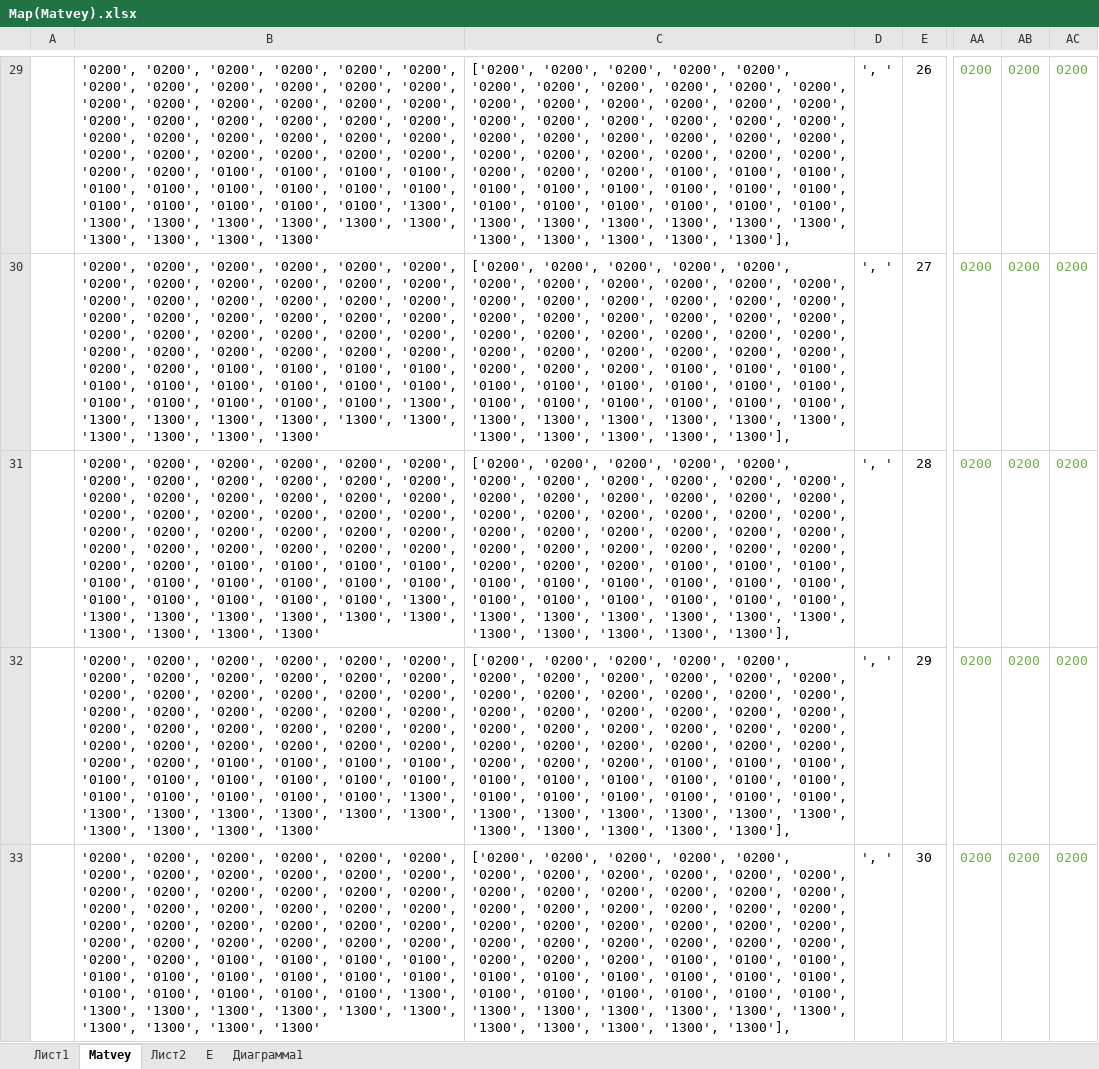
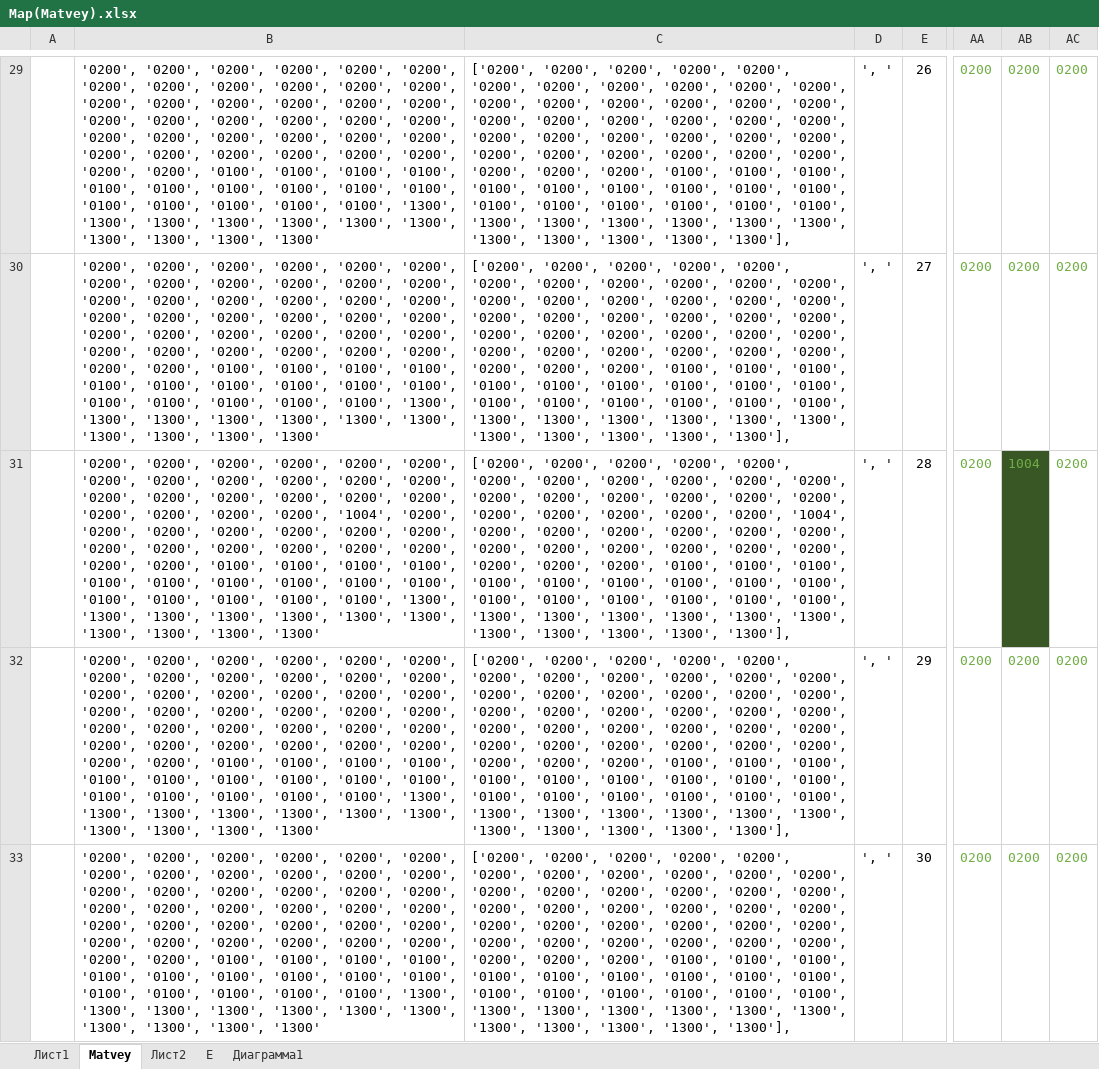
Before and after one commit to Matvey2009/HardChildhood, an Excel workbook: Python/RATORI/Map(Matvey).xlsx, sheet Matvey, drawn as a sheet; only a part is shown, gaps mark what is left out; values as stored, in another font and other column widths than the file's, no borders; charts and pictures not drawn; the diff covers the shown part only; the diff names each change by its address in the sheet, - before the commit and + after, or states it on an @@ line.

Commit message:
Update Map(Matvey).xlsx

```diff
--- a/Python/RATORI/Map(Matvey).xlsx (sheet Matvey)
+++ b/Python/RATORI/Map(Matvey).xlsx (sheet Matvey)
-B31: …'0200', '0200', '0200', '0200', '0200',…
+B31: …'0200', '0200', '1004', '0200', '0200',…
-C31: …'0200', '0200', '0200', '0200', '0200',…
+C31: …'0200', '0200', '1004', '0200', '0200',…
-AB31: 0200
+AB31: 1004
-AB31 fill: none
+AB31 fill: #385724
```
Also changed, not shown: 3 added rows, 46 edited cells and cell formats elsewhere in this sheet.
